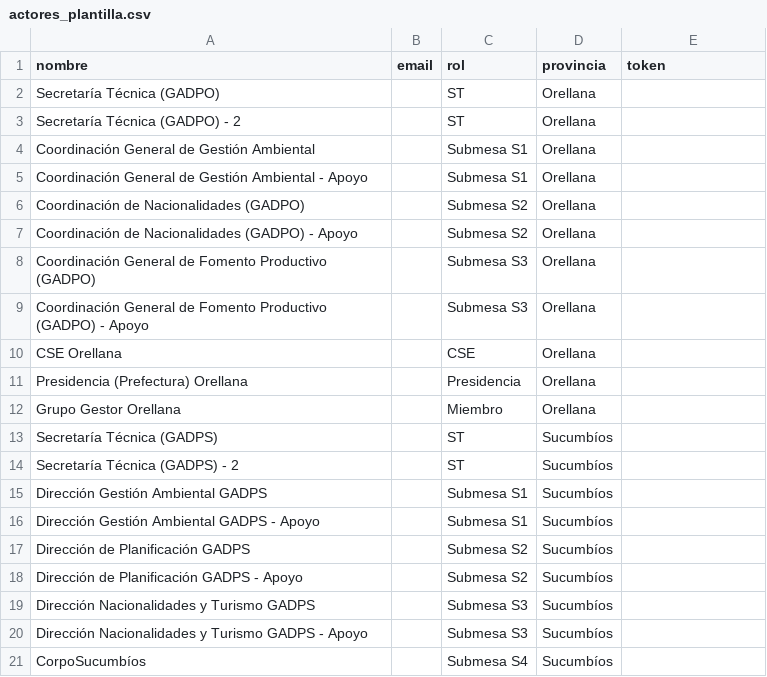
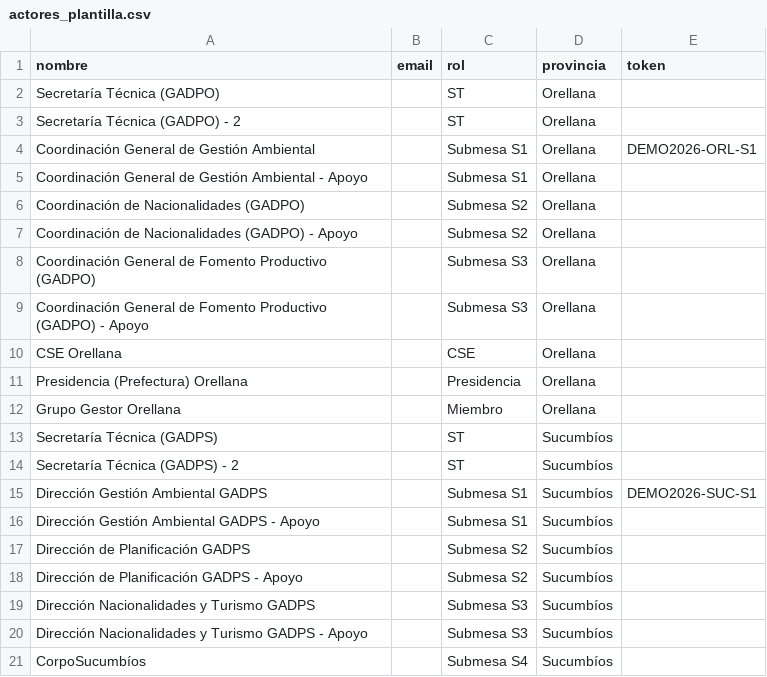
Before and after one commit to 89jdvm/mesa-cooperacion-monitoreo, a CSV file: apps-script/actores_plantilla.csv, drawn as a sheet; only a part is shown.

Commit message:
Demo polish: hide Mi trabajo action buttons when no formUrl, seed demo tokens, DEMO.md

```diff
--- a/apps-script/actores_plantilla.csv
+++ b/apps-script/actores_plantilla.csv
@@ -3,3 +3,3 @@ Secretaría Técnica (GADPO),,ST,Orellana,
 Secretaría Técnica (GADPO) - 2,,ST,Orellana,
-Coordinación General de Gestión Ambiental,,Submesa S1,Orellana,
+Coordinación General de Gestión Ambiental,,Submesa S1,Orellana,DEMO2026-ORL-S1
 Coordinación General de Gestión Ambiental - Apoyo,,Submesa S1,Orellana,
@@ -14,3 +14,3 @@ Secretaría Técnica (GADPS),,ST,Sucumbíos,
 Secretaría Técnica (GADPS) - 2,,ST,Sucumbíos,
-Dirección Gestión Ambiental GADPS,,Submesa S1,Sucumbíos,
+Dirección Gestión Ambiental GADPS,,Submesa S1,Sucumbíos,DEMO2026-SUC-S1
 Dirección Gestión Ambiental GADPS - Apoyo,,Submesa S1,Sucumbíos,
```
Also changed, not shown: 2 other files.
